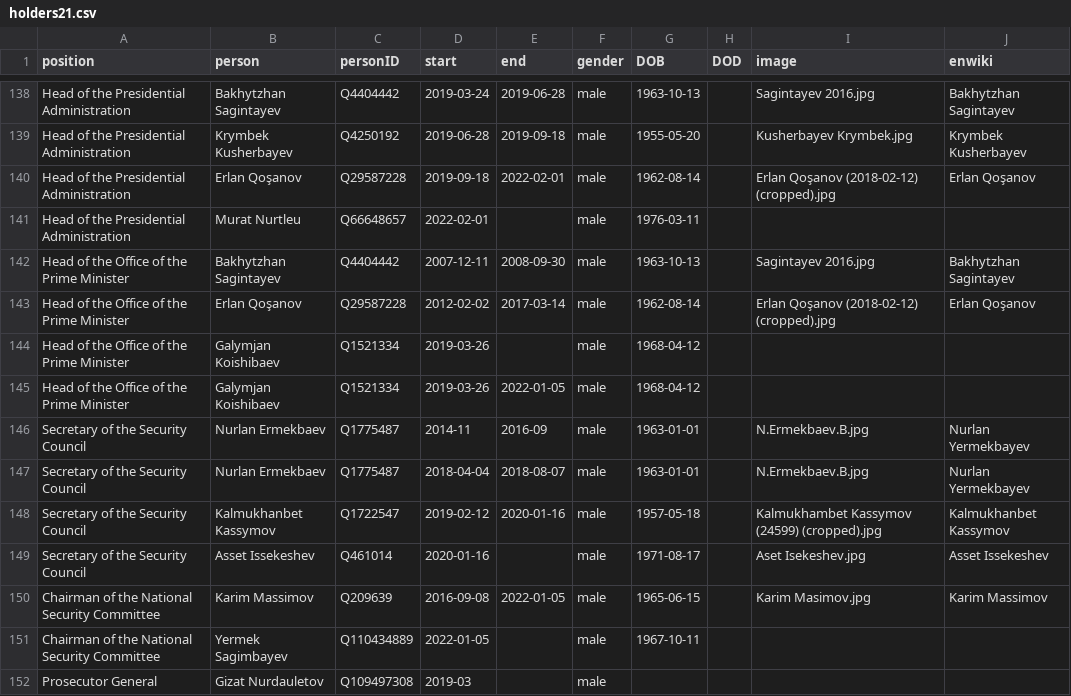
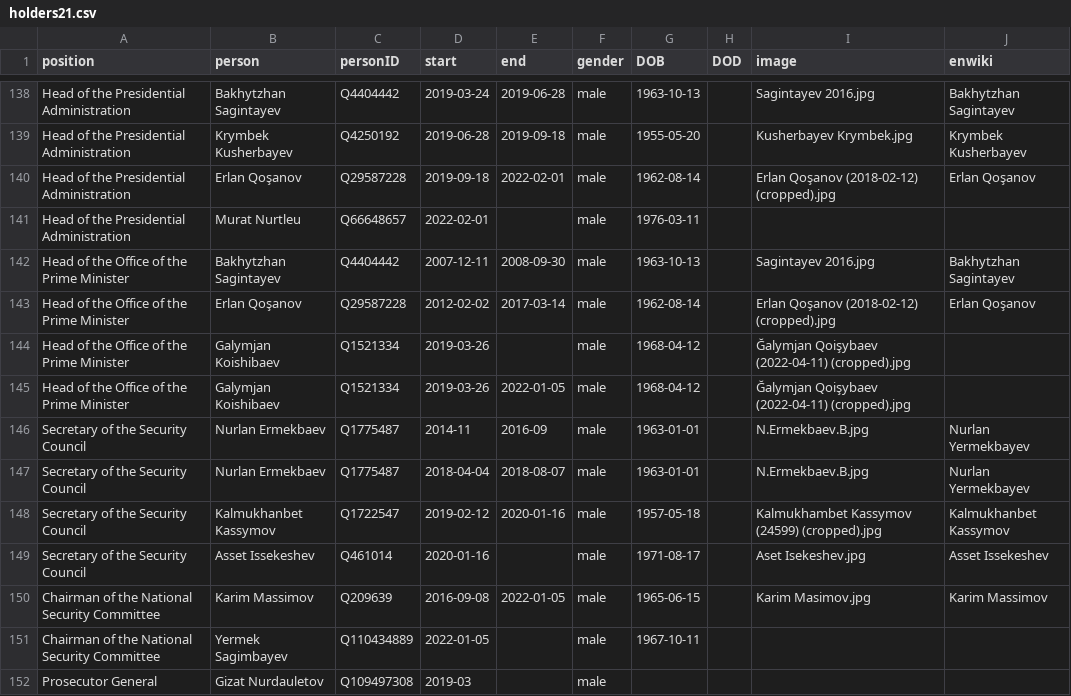
Before and after one commit to every-politician-scrapers/kazakhstan-cabinet, a CSV file: html/holders21.csv, drawn as a sheet; only a part is shown, gaps mark what is left out.

```diff
--- a/html/holders21.csv
+++ b/html/holders21.csv
@@ -143,4 +143,4 @@ Head of the Office of the Prime Minister,Bakhytzhan Sagintayev,Q4404442,2007-12-
 Head of the Office of the Prime Minister,Erlan Qoşanov,Q29587228,2012-02-02,2017-03-14,male,1962-08-14,,Erlan Qoşanov (2018-02-12) (cropped).jpg,Erlan Qoşanov
-Head of the Office of the Prime Minister,Galymjan Koishibaev,Q1521334,2019-03-26,,male,1968-04-12,,,
-Head of the Office of the Prime Minister,Galymjan Koishibaev,Q1521334,2019-03-26,2022-01-05,male,1968-04-12,,,
+Head of the Office of the Prime Minister,Galymjan Koishibaev,Q1521334,2019-03-26,,male,1968-04-12,,Ğalymjan Qoişybaev (2022-04-11) (cropped).jpg,
+Head of the Office of the Prime Minister,Galymjan Koishibaev,Q1521334,2019-03-26,2022-01-05,male,1968-04-12,,Ğalymjan Qoişybaev (2022-04-11) (cropped).jpg,
 Secretary of the Security Council,Nurlan Ermekbaev,Q1775487,2014-11,2016-09,male,1963-01-01,,N.Ermekbaev.B.jpg,Nurlan Yermekbayev
```
Also changed, not shown: html/current.csv.
